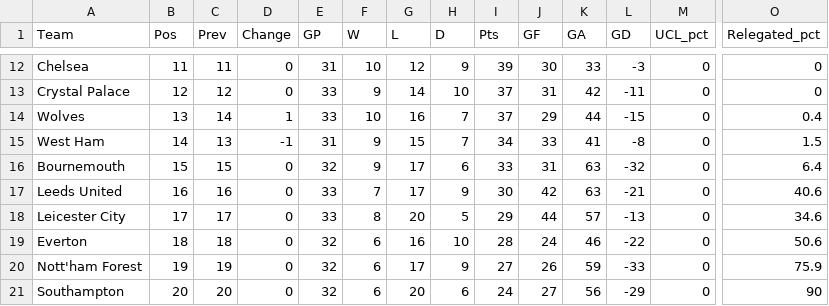
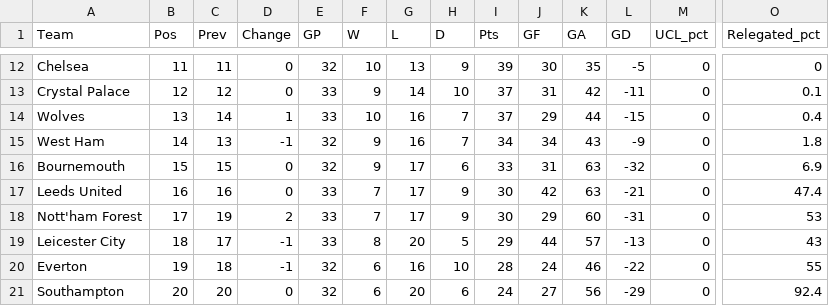
Before and after one commit to weaversd/EPL_2022_2023, a CSV file: current_table_output/Matchweek_33_table.csv, drawn as a sheet; only a part is shown, gaps mark what is left out; removed rows and columns are numbered as before the commit, all else as after; rows hold the shown columns only; the diff covers the shown part only; the diff names each change by its address in the sheet, - before the commit and + after, or states it on an @@ line.

```diff
--- a/current_table_output/Matchweek_33_table.csv
+++ b/current_table_output/Matchweek_33_table.csv
-E12 (GP): 31
+E12 (GP): 32
-G12 (L): 12
+G12 (L): 13
-K12 (GA): 33
+K12 (GA): 35
-L12 (GD): -3
+L12 (GD): -5
-O13 (Relegated_pct): 0
+O13 (Relegated_pct): 0.1
-E15 (GP): 31
+E15 (GP): 32
-G15 (L): 15
+G15 (L): 16
-J15 (GF): 33
+J15 (GF): 34
-K15 (GA): 41
+K15 (GA): 43
-L15 (GD): -8
+L15 (GD): -9
-O15 (Relegated_pct): 1.5
+O15 (Relegated_pct): 1.8
-O16 (Relegated_pct): 6.4
+O16 (Relegated_pct): 6.9
-O17 (Relegated_pct): 40.6
+O17 (Relegated_pct): 47.4
+row 18: Nott'ham Forest | 17 | 19 | 2 | 33 | 7 | 17 | 9 | 30 | 29 | 60 | -31 | 0 | 53
-B19 (Pos): 17
+B19 (Pos): 18
-D19:D20 (Change): 0
+D19:D20 (Change): -1
-O19 (Relegated_pct): 34.6
+O19 (Relegated_pct): 43
-B20 (Pos): 18
+B20 (Pos): 19
-O20 (Relegated_pct): 50.6
+O20 (Relegated_pct): 55
-row 20: Nott'ham Forest | 19 | 19 | 0 | 32 | 6 | 17 | 9 | 27 | 26 | 59 | -33 | 0 | 75.9
-O21 (Relegated_pct): 90
+O21 (Relegated_pct): 92.4
```
Also changed, not shown: 2 added rows, 2 removed rows and 27 edited cells elsewhere in this file, SPI_tables/Matchweek_33_SPI.csv, 2 other files.
